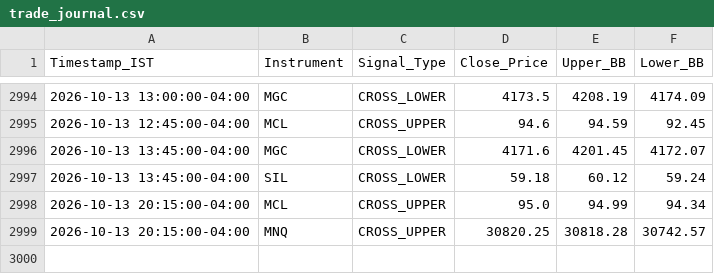
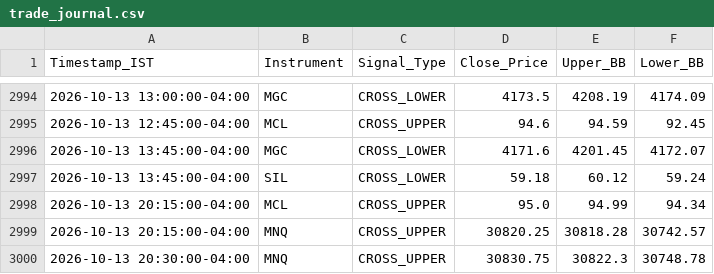
Before and after one commit to RohithBasha/Lucid-alters, a CSV file: trade_journal.csv, drawn as a sheet; only a part is shown, gaps mark what is left out; the diff names each change by its address in the sheet, - before the commit and + after, or states it on an @@ line.

```diff
--- a/trade_journal.csv
+++ b/trade_journal.csv
+row 3000: 2026-10-13 20:30:00-04:00 | MNQ | CROSS_UPPER | 30830.75 | 30822.3 | 30748.78
```
Also changed, not shown: 1 other file.
